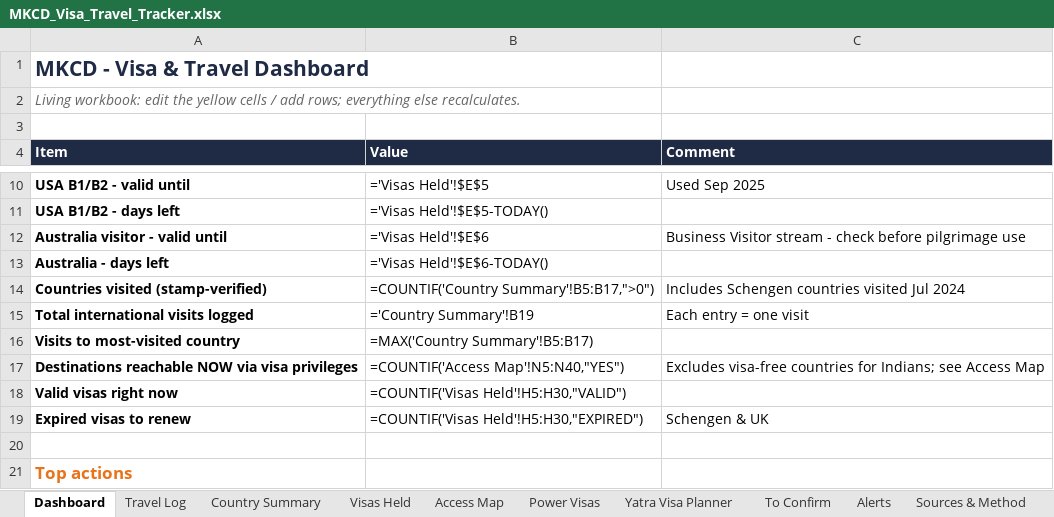
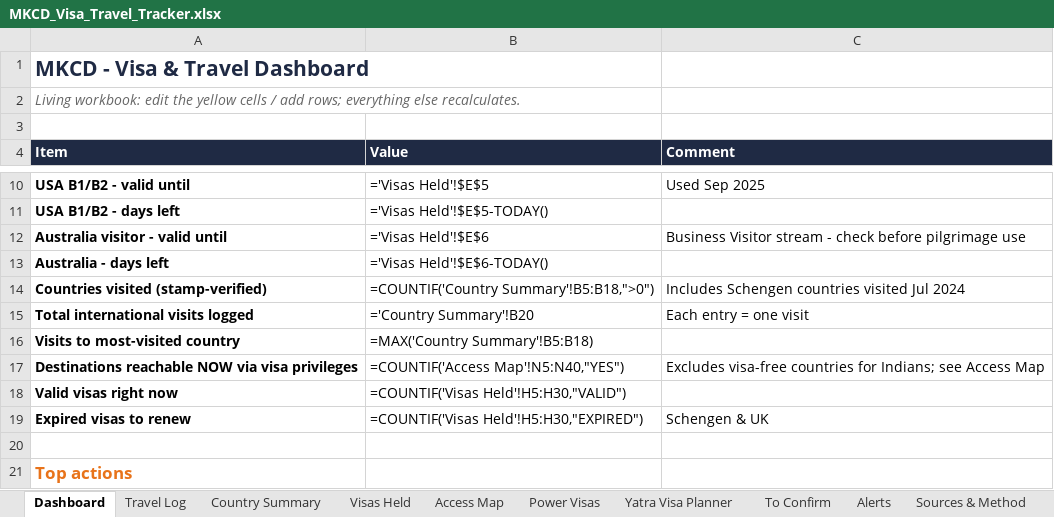
Before and after one commit to mkcdasa/YatraContentSeptember2026, an Excel workbook: docs/visa-travel/MKCD_Visa_Travel_Tracker.xlsx, sheet Dashboard, drawn as a sheet; only a part is shown, gaps mark what is left out; values as stored, in another font and other column widths than the file's, no borders; formulas without a stored value are shown as written; the diff names each change by its address in the sheet, - before the commit and + after, or states it on an @@ line.

```diff
--- a/docs/visa-travel/MKCD_Visa_Travel_Tracker.xlsx (sheet Dashboard)
+++ b/docs/visa-travel/MKCD_Visa_Travel_Tracker.xlsx (sheet Dashboard)
-B14 (Value): =COUNTIF('Country Summary'!B5:B17,">0")
+B14 (Value): =COUNTIF('Country Summary'!B5:B18,">0")
-B15 (Value): ='Country Summary'!B19
+B15 (Value): ='Country Summary'!B20
-B16 (Value): =MAX('Country Summary'!B5:B17)
+B16 (Value): =MAX('Country Summary'!B5:B18)
```
Also changed, not shown: sheet Country Summary, sheet Travel Log, 2 other files.
